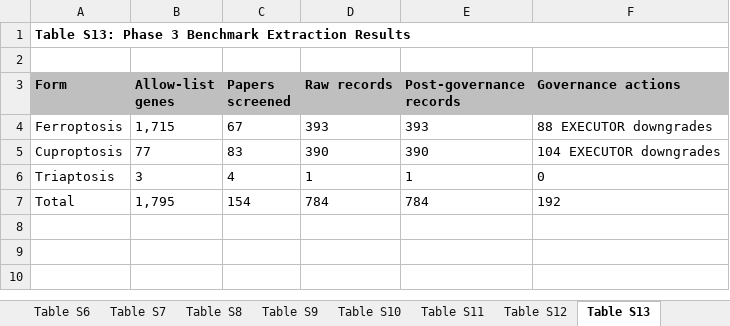
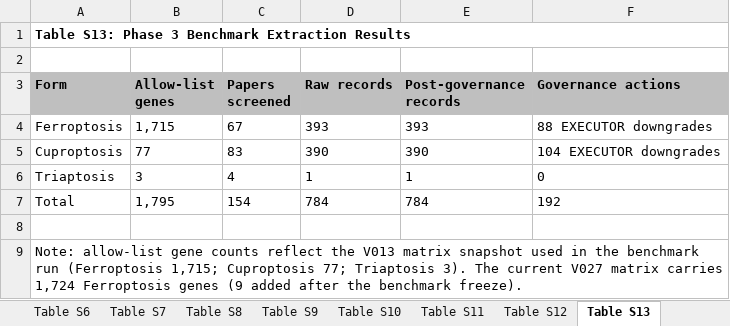
Before and after one commit to BioCancerInformatics/RCDome, an Excel workbook: RCDome_manuscript_V027_supplementary_tables.xlsx, sheet Table S13, drawn as a sheet; values as stored, in another font and other column widths than the file's, no borders; the diff names each change by its address in the sheet, - before the commit and + after, or states it on an @@ line.

Commit message:
H33: Ferroptosis benchmark denominator = V013 snapshot 1,715 (not 1,724)

```diff
--- a/RCDome_manuscript_V027_supplementary_tables.xlsx (sheet Table S13)
+++ b/RCDome_manuscript_V027_supplementary_tables.xlsx (sheet Table S13)
+row 8: (empty)
+row 9: Note: allow-list gene counts reflect the V013 matrix snapshot used in the benchmark run (Ferroptosis 1,715; Cuproptosis 77; Triaptosis 3). The current V027 matrix carries 1,724 Ferroptosis genes (9 added after the benchmark freeze).
```
Also changed, not shown: 2 other files.
